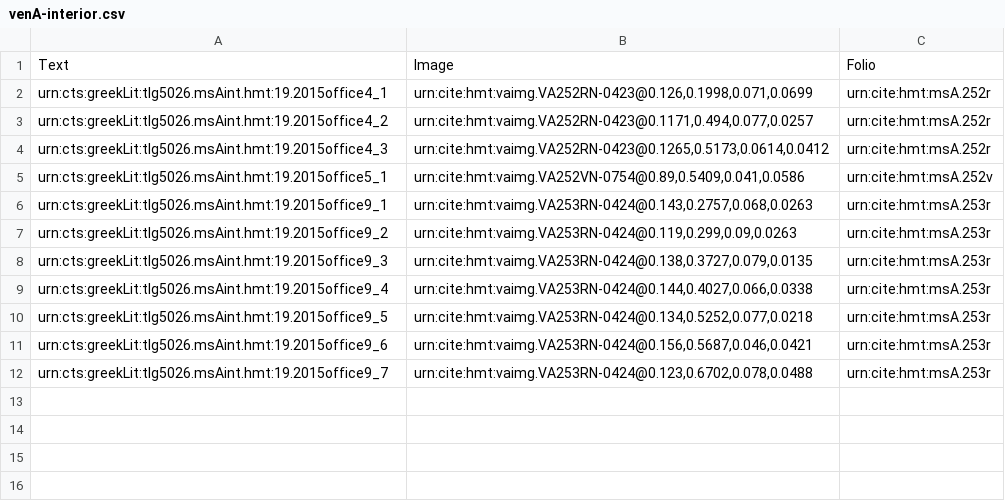
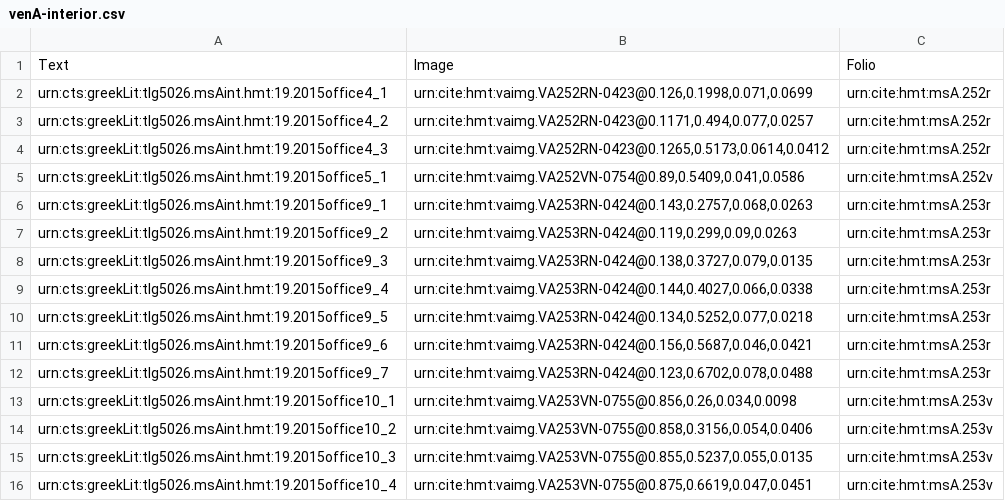
Before and after one commit to hmteditors/closed-venA-19, a CSV file: collections/venA-interior.csv, drawn as a sheet; the diff names each change by its address in the sheet, - before the commit and + after, or states it on an @@ line.

Commit message:
Update venA-interior.csv
office 10

```diff
--- a/collections/venA-interior.csv
+++ b/collections/venA-interior.csv
+row 13: urn:cts:greekLit:tlg5026.msAint.hmt:19.2015office10_1 | urn:cite:hmt:vaimg.VA253VN-0755@0.856,0.26,0.034,0.0098 | urn:cite:hmt:msA.253v
+row 14: urn:cts:greekLit:tlg5026.msAint.hmt:19.2015office10_2 | urn:cite:hmt:vaimg.VA253VN-0755@0.858,0.3156,0.054,0.0406 | urn:cite:hmt:msA.253v
+row 15: urn:cts:greekLit:tlg5026.msAint.hmt:19.2015office10_3 | urn:cite:hmt:vaimg.VA253VN-0755@0.855,0.5237,0.055,0.0135 | urn:cite:hmt:msA.253v
+row 16: urn:cts:greekLit:tlg5026.msAint.hmt:19.2015office10_4 | urn:cite:hmt:vaimg.VA253VN-0755@0.875,0.6619,0.047,0.0451 | urn:cite:hmt:msA.253v
```
